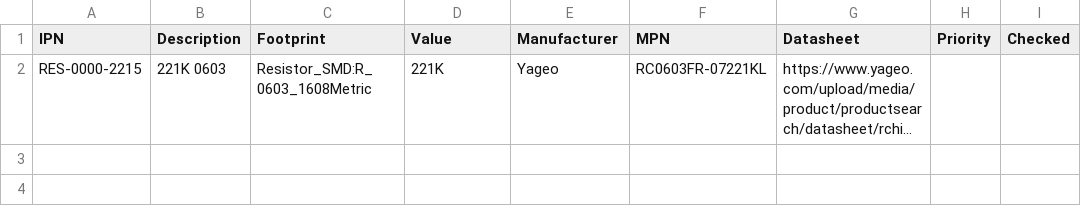
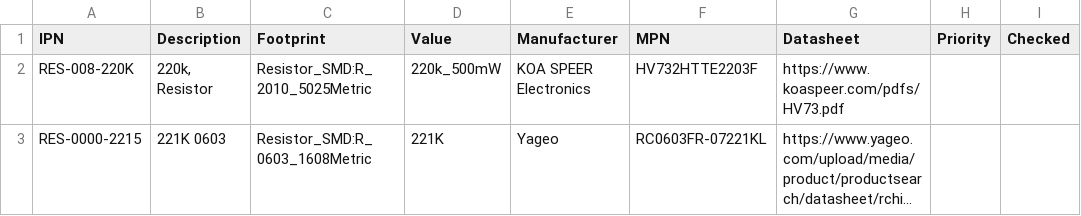
Before and after one commit to git-plm/gitplm, a CSV file: example/res.csv, drawn as a sheet; long unchanged cells end in …; the diff names each change by its address in the sheet, - before the commit and + after, or states it on an @@ line.

Commit message:
feat: add a KiCad board and interactive BOM to the example
The example PCB assembly now has a KiCad board generated from its BOM,
and its release script runs InteractiveHtmlBom to produce an HTML BOM
that is listed as a required file. The README documents the hook and
shows options before command arguments, matching the parser.

The example also runs again with the current release: BOMs and
partmaster files use comma delimiters with every column present, each
source directory has a CHANGELOG.md, and a gitplm.yml in the example
points at its partmaster so the commands work from inside it.

```diff
--- a/example/res.csv
+++ b/example/res.csv
+row 2: RES-008-220K | 220k, Resistor | Resistor_SMD:R_2010_5025Metric | 220k_500mW | KOA SPEER Electronics | HV732HTTE2203F | https://www.koaspeer.com/pdfs/HV73.pdf
```
Also changed, not shown: example/cap.csv, 34 other files.
